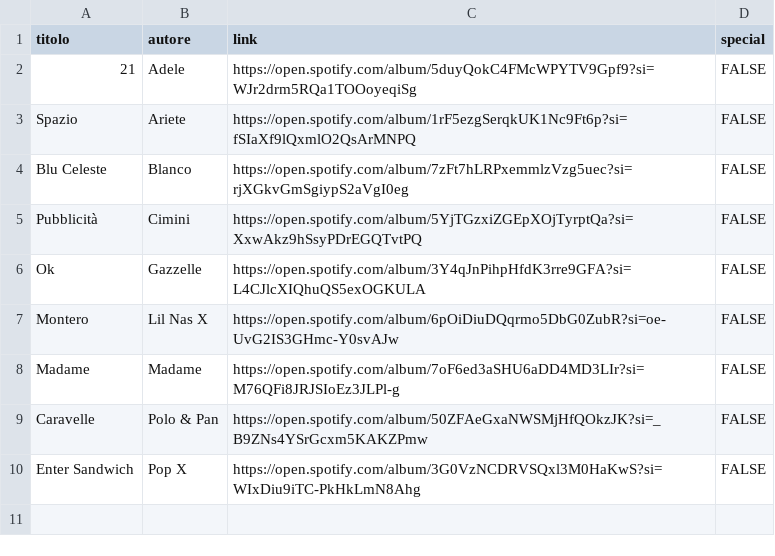
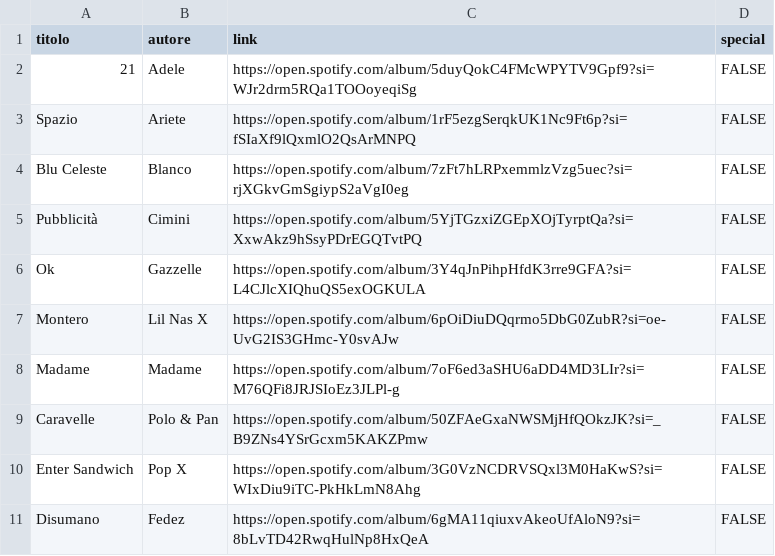
Before and after one commit to jovoni/jovoni.github.io, a CSV file: other/album.csv, drawn as a sheet; the diff names each change by its address in the sheet, - before the commit and + after, or states it on an @@ line.

```diff
--- a/other/album.csv
+++ b/other/album.csv
+row 11: Disumano | Fedez | https://open.spotify.com/album/6gMA11qiuxvAkeoUfAloN9?si=8bLvTD42RwqHulNp8HxQeA | FALSE
```
Also changed, not shown: other/letture.csv, other/singoli.csv, 11 other files.
